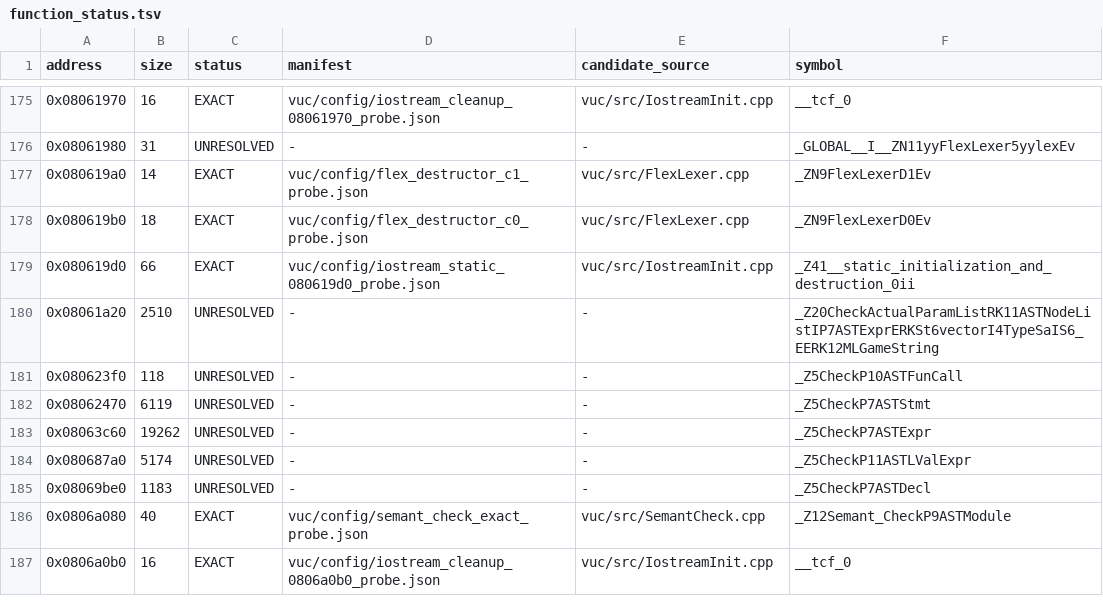
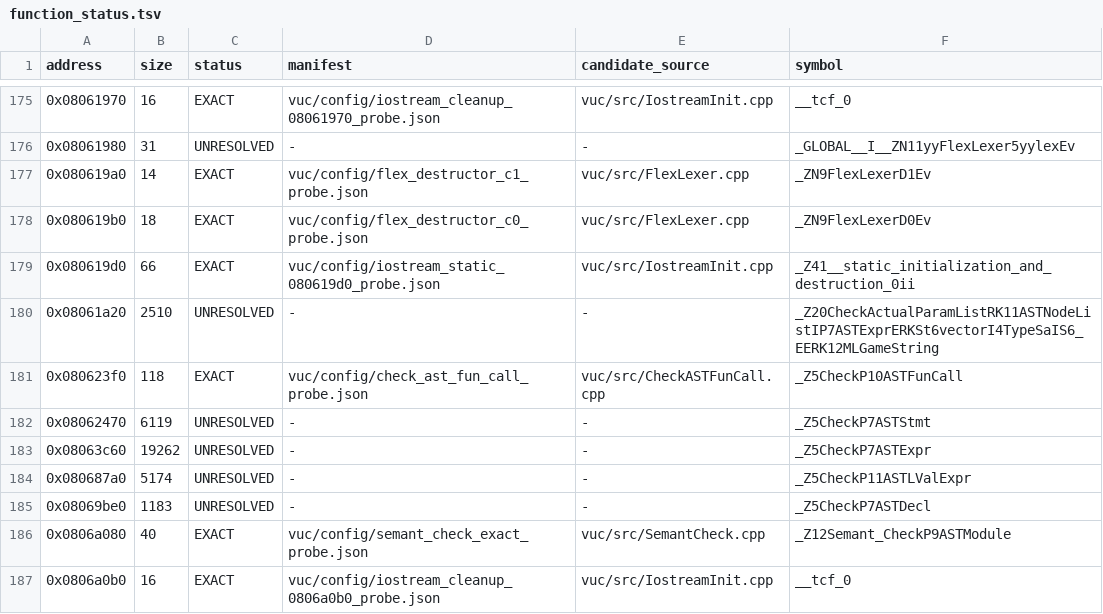
Before and after one commit to fjtrujy/revcl, a TSV file: vuc/config/function_status.tsv, drawn as a sheet; only a part is shown, gaps mark what is left out.

Commit message:
Reconstruct VUC AST function-call checking byte exactly

```diff
--- a/vuc/config/function_status.tsv
+++ b/vuc/config/function_status.tsv
@@ -180,3 +180,3 @@ address	size	status	manifest	candidate_source	symbol
 0x08061a20	2510	UNRESOLVED	-	-	_Z20CheckActualParamListRK11ASTNodeListIP7ASTExprERKSt6vectorI4TypeSaIS6_EERK12MLGameString
-0x080623f0	118	UNRESOLVED	-	-	_Z5CheckP10ASTFunCall
+0x080623f0	118	EXACT	vuc/config/check_ast_fun_call_probe.json	vuc/src/CheckASTFunCall.cpp	_Z5CheckP10ASTFunCall
 0x08062470	6119	UNRESOLVED	-	-	_Z5CheckP7ASTStmt
```
Also changed, not shown: 11 other files.
